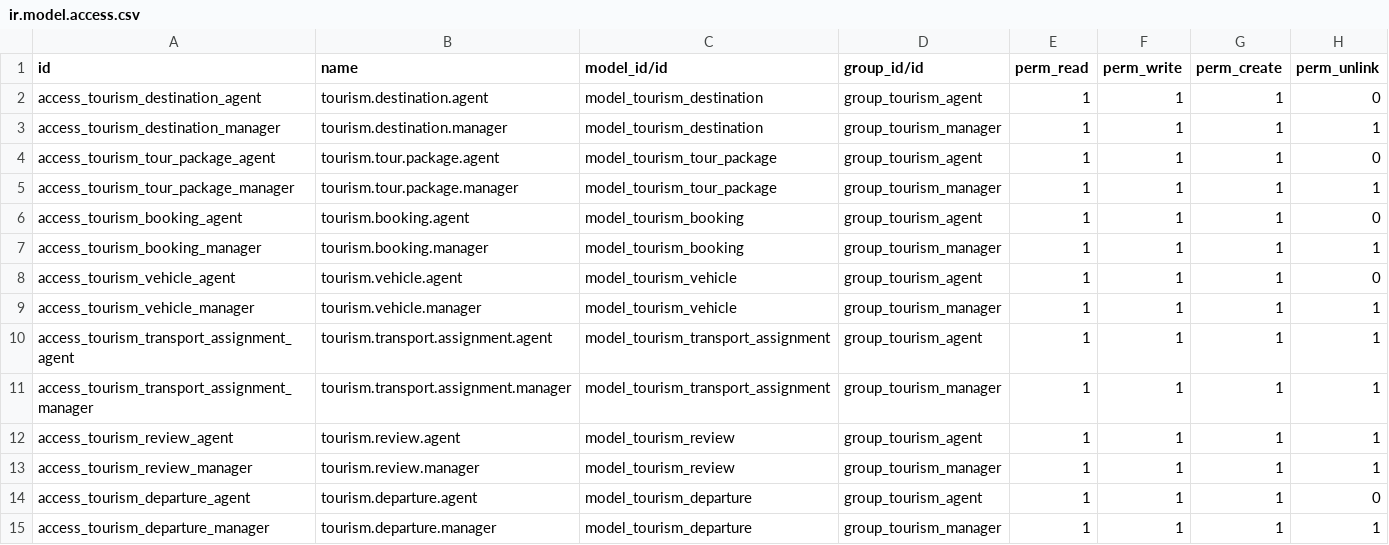
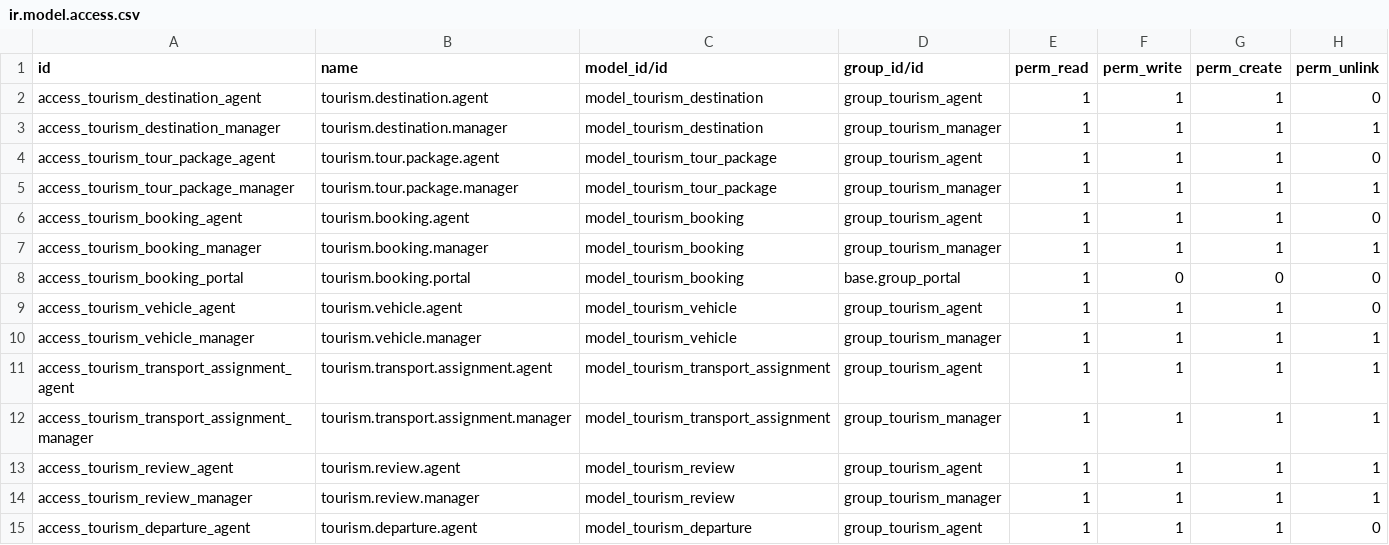
Before and after one commit to Kazemkhani/real-estate-odoo, a CSV file: dubai_tourism/security/ir.model.access.csv, drawn as a sheet; only a part is shown; the shorter side is filled out with more unchanged rows; the diff names each change by its address in the sheet, - before the commit and + after, or states it on an @@ line.

```diff
--- a/dubai_tourism/security/ir.model.access.csv
+++ b/dubai_tourism/security/ir.model.access.csv
+row 8: access_tourism_booking_portal | tourism.booking.portal | model_tourism_booking | base.group_portal | 1 | 0 | 0 | 0
```
Also changed, not shown: 9 other files.
